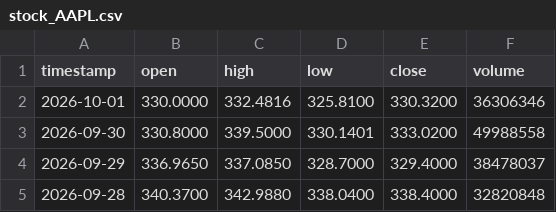
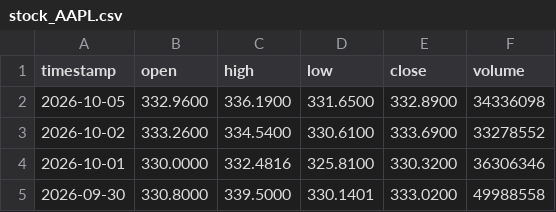
Before and after one commit to jordychew93/Project-S, a CSV file: data/stock_AAPL.csv, drawn as a sheet; only a part is shown; the shorter side is filled out with more unchanged rows; the diff names each change by its address in the sheet, - before the commit and + after, or states it on an @@ line.

```diff
--- a/data/stock_AAPL.csv
+++ b/data/stock_AAPL.csv
+row 2: 2026-10-05 | 332.9600 | 336.1900 | 331.6500 | 332.8900 | 34336098
+row 3: 2026-10-02 | 333.2600 | 334.5400 | 330.6100 | 333.6900 | 33278552
```
Also changed, not shown: data/stock_AMZN.csv, data/stock_GOOGL.csv, 14 other files.
